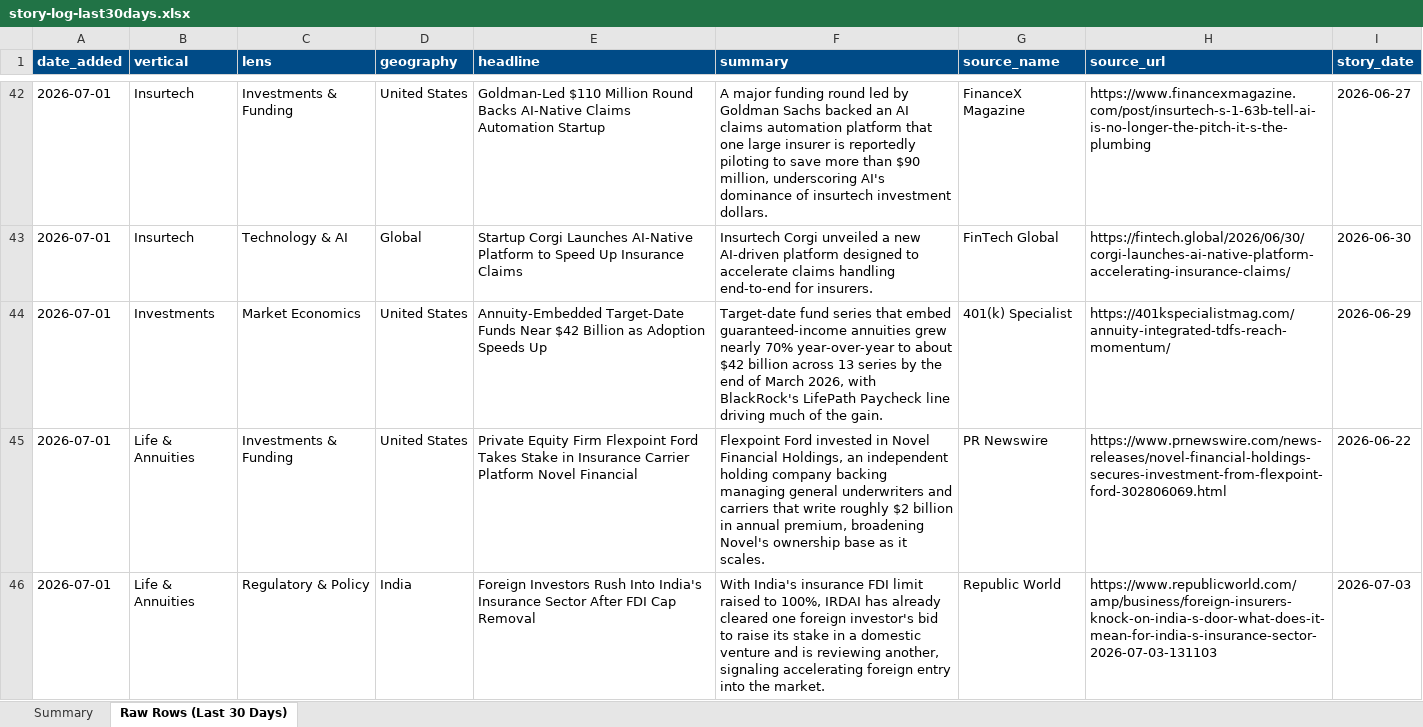
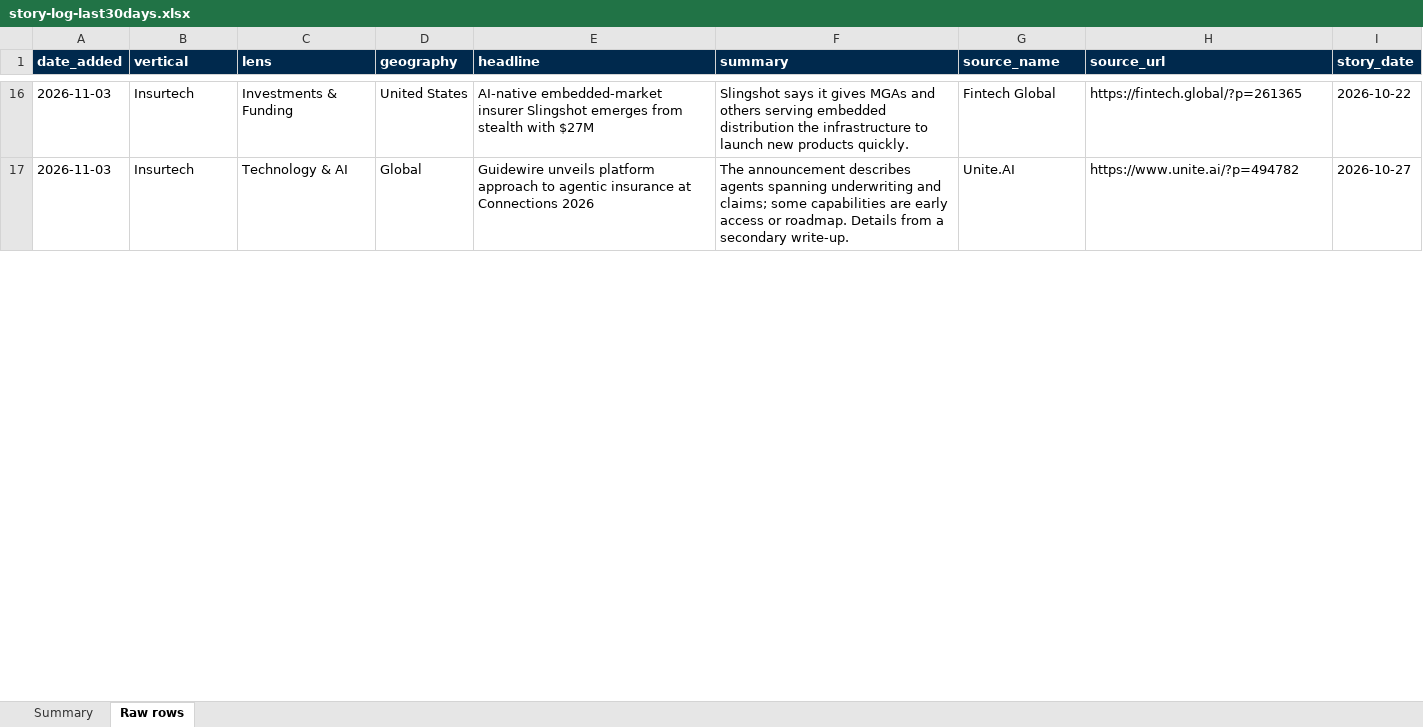
Before and after one commit to dsivakumar81/DailyIndustryBrief, an Excel workbook: cockpit-data/story-log-last30days.xlsx, sheet Raw rows, drawn as a sheet; only a part is shown, gaps mark what is left out; values as stored, in another font and other column widths than the file's, no borders; removed rows and columns are numbered as before the commit, all else as after; the diff covers the shown part only; the diff names each change by its address in the sheet, - before the commit and + after, or states it on an @@ line.

```diff
--- a/cockpit-data/story-log-last30days.xlsx (sheet Raw rows)
+++ b/cockpit-data/story-log-last30days.xlsx (sheet Raw rows)
-sheet tab: Raw Rows (Last 30 Days)
+sheet tab: Raw rows
-A1:I1 fill: #004B87
+A1:I1 fill: #00294D
-A16:A17 (date_added): 2026-07-01
+A16:A17 (date_added): 2026-11-03
-E16 (headline): Goldman-Led $110 Million Round Backs AI-Native Claims Automation Startup
+E16 (headline): AI-native embedded-market insurer Slingshot emerges from stealth with $27M
-F16 (summary): A major funding round led by Goldman Sachs backed an AI claims automation platform that one large insurer is reportedly piloting to save more than $90 million, underscoring AI's dominance of insurtech investment dollars.
+F16 (summary): Slingshot says it gives MGAs and others serving embedded distribution the infrastructure to launch new products quickly.
-G16 (source_name): FinanceX Magazine
+G16 (source_name): Fintech Global
-H16 (source_url): https://www.financexmagazine.com/post/insurtech-s-1-63b-tell-ai-is-no-longer-the-pitch-it-s-the-plumbing
+H16 (source_url): https://fintech.global/?p=261365
-I16 (story_date): 2026-06-27
+I16 (story_date): 2026-10-22
-E17 (headline): Startup Corgi Launches AI-Native Platform to Speed Up Insurance Claims
+E17 (headline): Guidewire unveils platform approach to agentic insurance at Connections 2026
-F17 (summary): Insurtech Corgi unveiled a new AI-driven platform designed to accelerate claims handling end-to-end for insurers.
+F17 (summary): The announcement describes agents spanning underwriting and claims; some capabilities are early access or roadmap. Details from a secondary write-up.
-G17 (source_name): FinTech Global
+G17 (source_name): Unite.AI
-H17 (source_url): https://fintech.global/2026/06/30/corgi-launches-ai-native-platform-accelerating-insurance-claims/
+H17 (source_url): https://www.unite.ai/?p=494782
-I17 (story_date): 2026-06-30
+I17 (story_date): 2026-10-27
-row 44: 2026-07-01 | Investments | Market Economics | United States | Annuity-Embedded Target-Date Funds Near $42 Billion as Adoption Speeds Up | Target-date fund series that embed guaranteed-income annuities grew nearly 70% year-over-year to about $42 billion across 13 series by the end of March 2026, with BlackRock's LifePath Paycheck line driving much of the gain. | 401(k) Specialist | https://401kspecialistmag.com/annuity-integrated-tdfs-reach-momentum/ | 2026-06-29
-row 45: 2026-07-01 | Life & Annuities | Investments & Funding | United States | Private Equity Firm Flexpoint Ford Takes Stake in Insurance Carrier Platform Novel Financial | Flexpoint Ford invested in Novel Financial Holdings, an independent holding company backing managing general underwriters and carriers that write roughly $2 billion in annual premium, broadening Novel's ownership base as it scales. | PR Newswire | https://www.prnewswire.com/news-releases/novel-financial-holdings-secures-investment-from-flexpoint-ford-302806069.html | 2026-06-22
-row 46: 2026-07-01 | Life & Annuities | Regulatory & Policy | India | Foreign Investors Rush Into India's Insurance Sector After FDI Cap Removal | With India's insurance FDI limit raised to 100%, IRDAI has already cleared one foreign investor's bid to raise its stake in a domestic venture and is reviewing another, signaling accelerating foreign entry into the market. | Republic World | https://www.republicworld.com/amp/business/foreign-insurers-knock-on-india-s-door-what-does-it-mean-for-india-s-insurance-sector-2026-07-03-131103 | 2026-07-03
```
Also changed, not shown: 13 added rows, 185 removed rows and 40 edited cells elsewhere in this sheet, sheet Summary, 3 other files.
